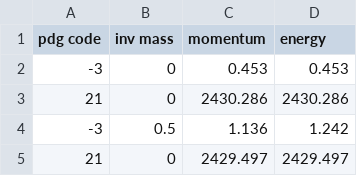
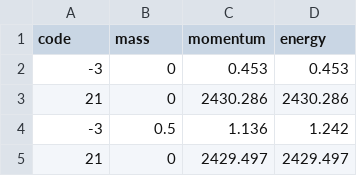
Before and after one commit to goki98/ML-data, a CSV file: sn00_train_data.csv, drawn as a sheet; only a part is shown.

Commit message:
Update sn00_train_data.csv

```diff
--- a/sn00_train_data.csv
+++ b/sn00_train_data.csv
@@ -1,2 +1,2 @@
-pdg code,inv mass,momentum,energy
+code,mass,momentum,energy
 -3,0,0.453,0.453
```
